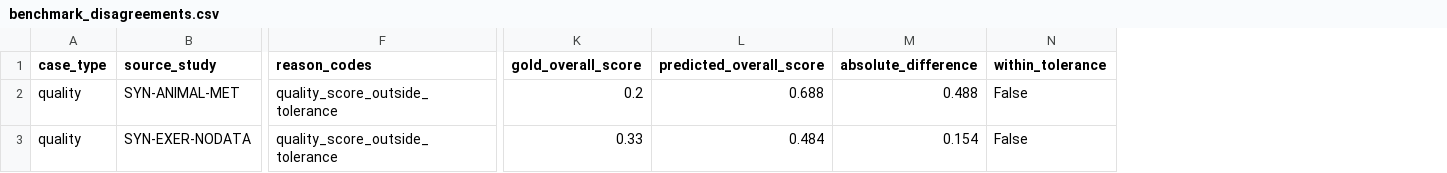
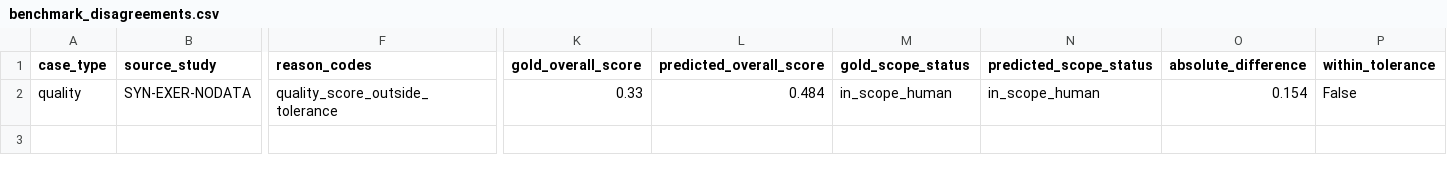
Before and after one commit to Samuelmontalvo/metabotyping-agentic-workbench, a CSV file: reports/benchmark_disagreements.csv, drawn as a sheet; only a part is shown, gaps mark what is left out; removed rows and columns are numbered as before the commit, all else as after; rows hold the shown columns only; the diff names each change by its address in the sheet, - before the commit and + after, or states it on an @@ line.

```diff
--- a/reports/benchmark_disagreements.csv
+++ b/reports/benchmark_disagreements.csv
+column M (gold_scope_status), row 2: in_scope_human
+column N (predicted_scope_status), row 2: in_scope_human
-row 2: quality | SYN-ANIMAL-MET | quality_score_outside_tolerance | 0.2 | 0.688 | 0.488 | False
```
Also changed, not shown: data/examples/expert_quality_scores.csv, data/extracted/crosswalk.csv, 54 other files.
